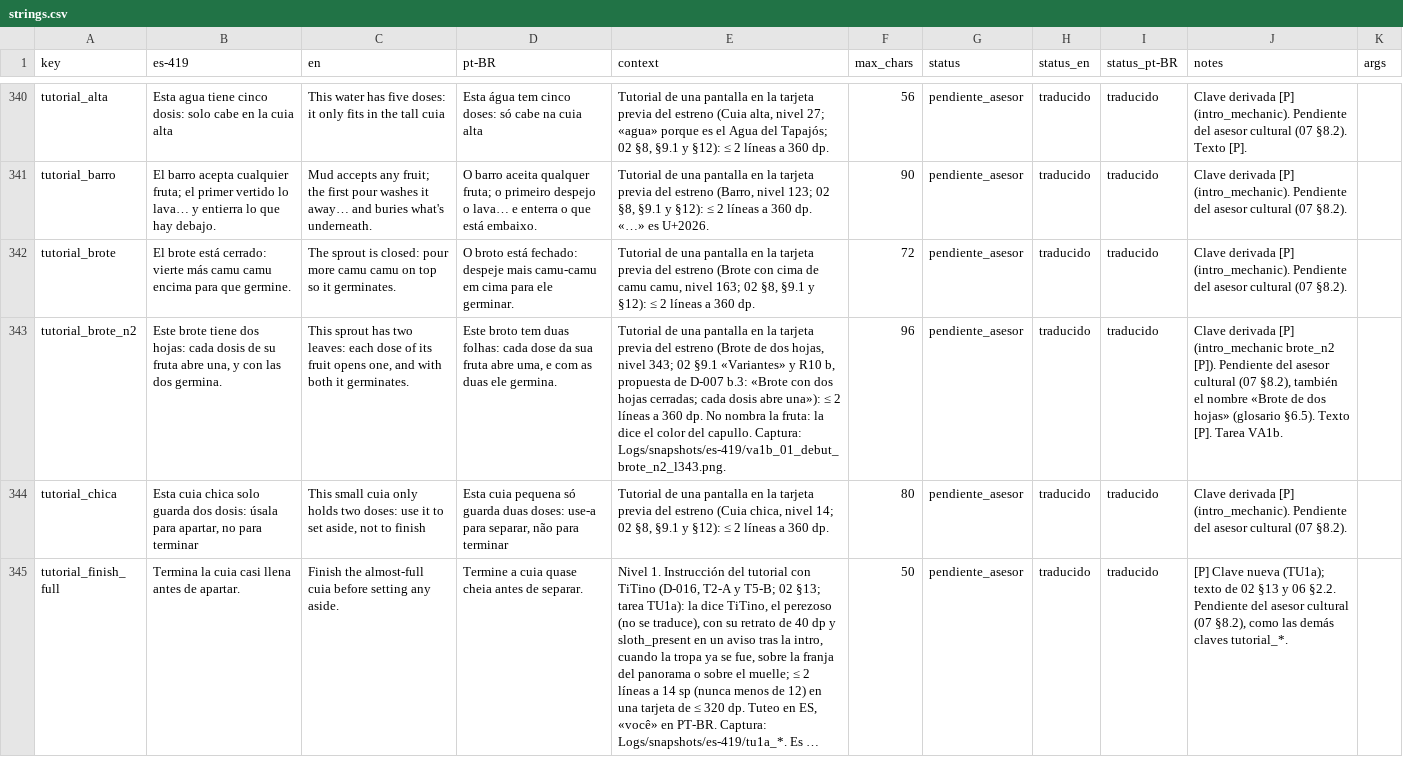
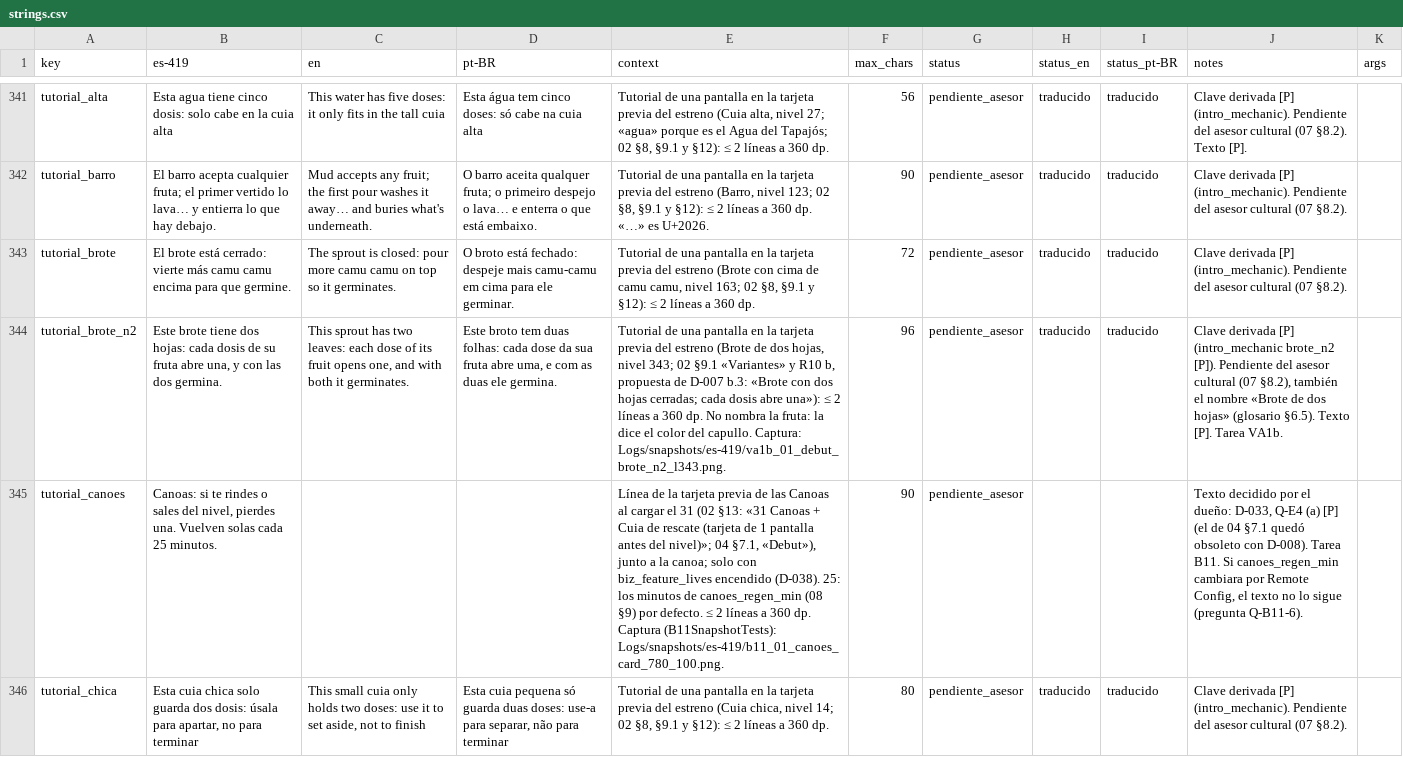
Before and after one commit to Nipko/fill-game, a CSV file: Assets/_Project/Data/Loc/strings.csv, drawn as a sheet; only a part is shown, gaps mark what is left out; the shorter side is filled out with more unchanged rows; long unchanged cells end in …; the diff covers the shown part only; the diff names each change by its address in the sheet, - before the commit and + after, or states it on an @@ line.

```diff
--- a/Assets/_Project/Data/Loc/strings.csv
+++ b/Assets/_Project/Data/Loc/strings.csv
+row 345: tutorial_canoes | Canoas: si te rindes o sales del nivel, pierdes una. Vuelven solas cada 25 minutos. |  |  | Línea de la tarjeta previa de las Canoas al cargar el 31 (02 §13: «31 Canoas + Cuia de rescate (tarjeta de 1 pantalla antes del nivel)»; 04 §7.1, «Debut»), junto a la canoa; solo con biz_feature_lives encendido (D-038). 25: los minutos de canoes_regen_min (08 §9) por defecto. ≤ 2 líneas a 360 dp. Captura (B11SnapshotTests): Logs/snapshots/es-419/b11_01_canoes_card_780_100.png. | 90 | pendiente_asesor |  |  | Texto decidido por el dueño: D-033, Q-E4 (a) [P] (el de 04 §7.1 quedó obsoleto con D-008). Tarea B11. Si canoes_regen_min cambiara por Remote Config, el texto no lo sigue (pregunta Q-B11-6).
```
Also changed, not shown: 4 added rows elsewhere in this file, 28 other files.
